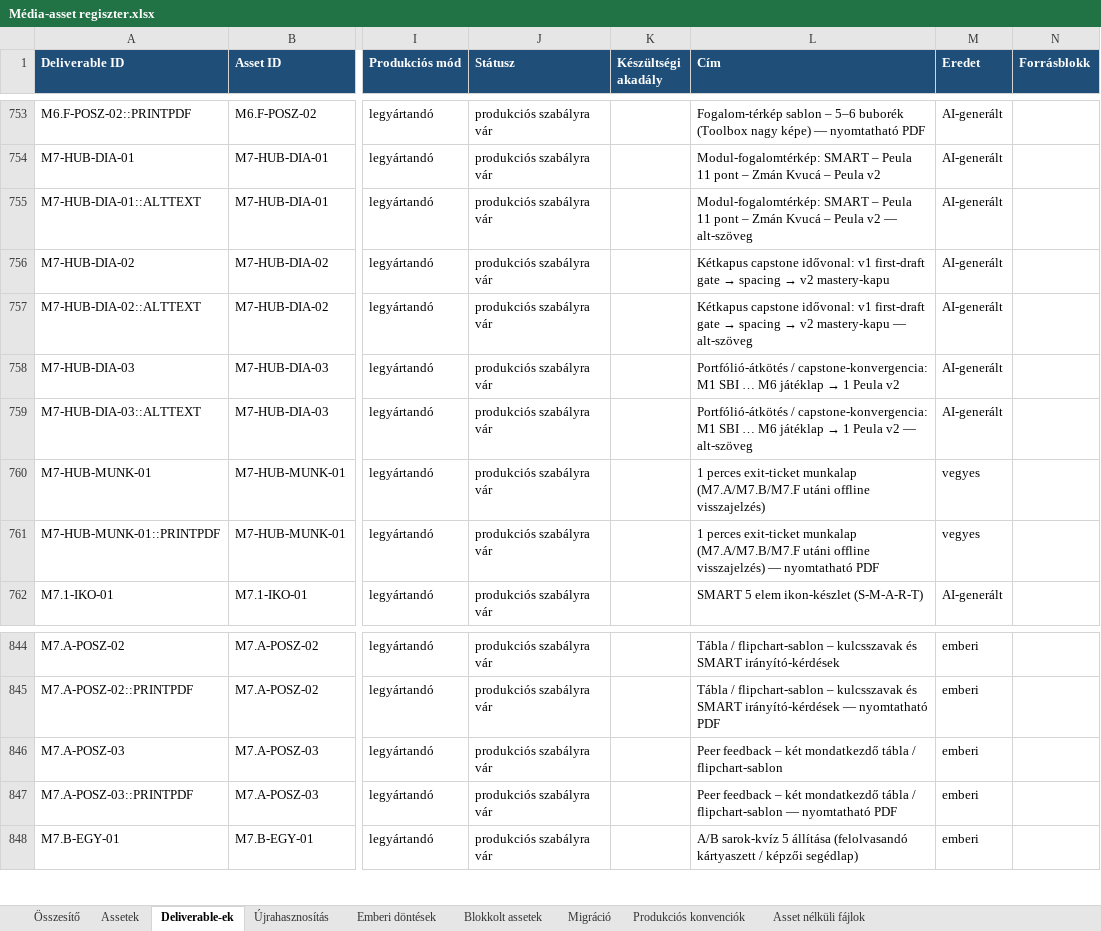
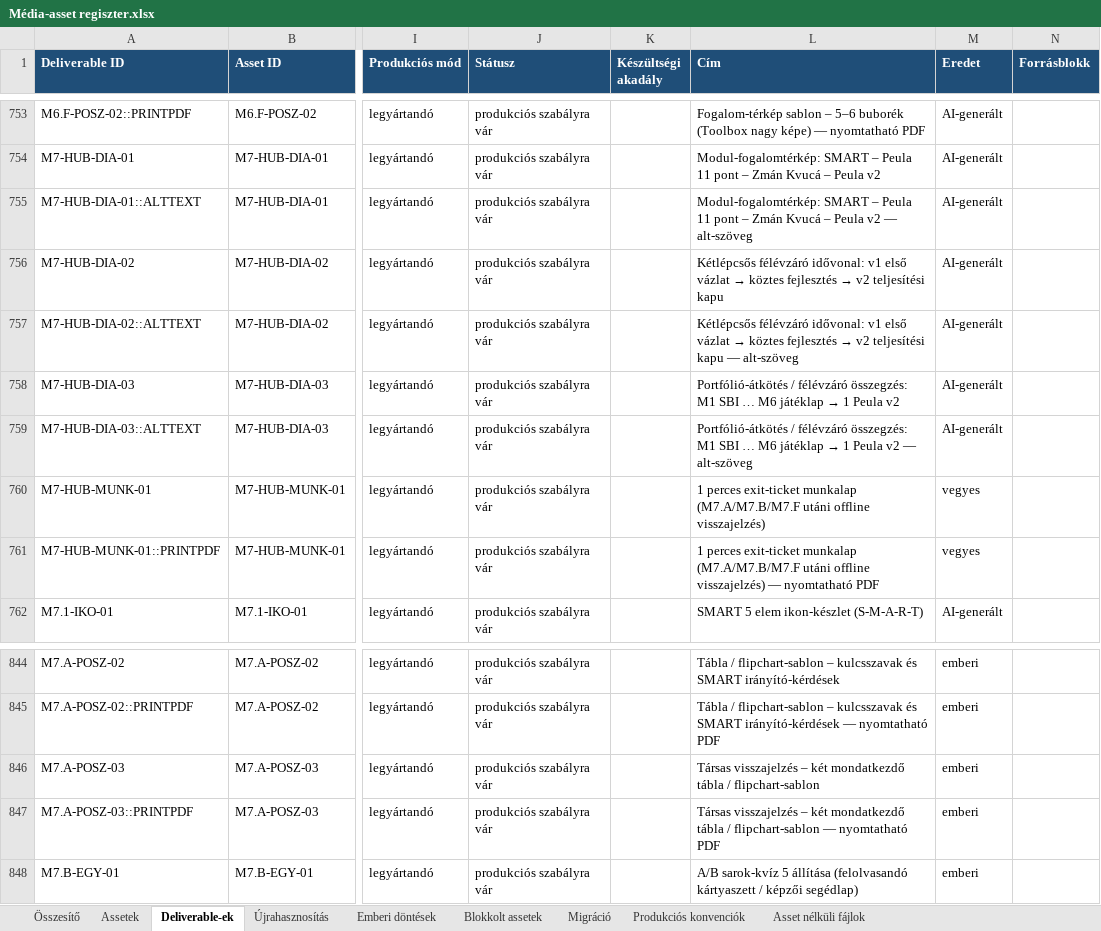
Before and after one commit to hasomerhacairhu/modszertani-kepzes, an Excel workbook: 02 Tervezet/Média-assetek/Média-asset regiszter.xlsx, sheet Deliverable-ek, drawn as a sheet; only a part is shown, gaps mark what is left out; values as stored, in another font and other column widths than the file's, no borders; the diff names each change by its address in the sheet, - before the commit and + after, or states it on an @@ line.

```diff
--- a/02 Tervezet/Média-assetek/Média-asset regiszter.xlsx (sheet Deliverable-ek)
+++ b/02 Tervezet/Média-assetek/Média-asset regiszter.xlsx (sheet Deliverable-ek)
@@ L756 (Cím): Kétkapus capstone idővonal: v1 first-draft gate → spacing → v2 mastery-kapu → Kétlépcsős félévzáró idővonal: v1 első vázlat → köztes fejlesztés → v2 teljesítési kapu @@
@@ L757 (Cím): Kétkapus capstone idővonal: v1 first-draft gate → spacing → v2 mastery-kapu — alt-szöveg → Kétlépcsős félévzáró idővonal: v1 első vázlat → köztes fejlesztés → v2 teljesítési kapu — alt-szöveg @@
-L758 (Cím): Portfólió-átkötés / capstone-konvergencia: M1 SBI…
+L758 (Cím): Portfólió-átkötés / félévzáró összegzés: M1 SBI…
-L759 (Cím): Portfólió-átkötés / capstone-konvergencia: M1 SBI…
+L759 (Cím): Portfólió-átkötés / félévzáró összegzés: M1 SBI…
-L846 (Cím): Peer feedback – két…
+L846 (Cím): Társas visszajelzés – két…
-L847 (Cím): Peer feedback – két…
+L847 (Cím): Társas visszajelzés – két…
```
Also changed, not shown: sheet Assetek, sheet Újrahasznosítás, 6 other files.
